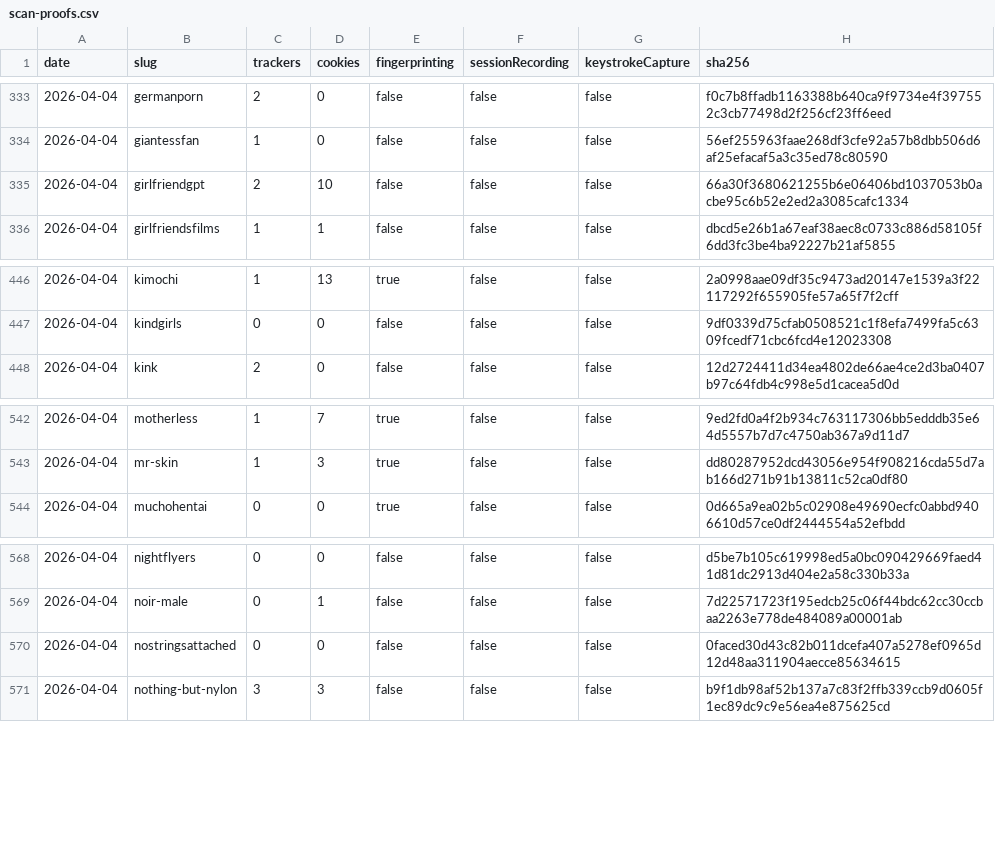
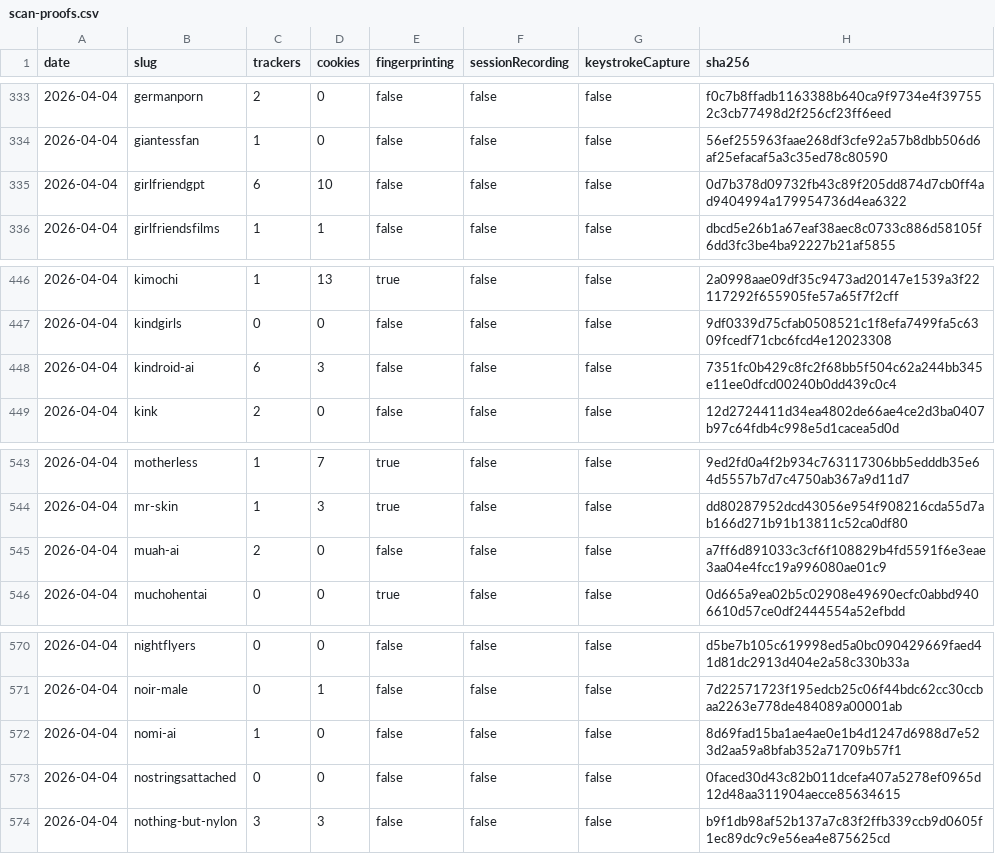
Before and after one commit to nsfwranker/scan-proofs, a CSV file: scan-proofs.csv, drawn as a sheet; only a part is shown, gaps mark what is left out.

Commit message:
scan-proof: 2026-04-04 — post AI batch 2 (195 reviews, 968 sites hashed)

```diff
--- a/scan-proofs.csv
+++ b/scan-proofs.csv
@@ -334,3 +334,3 @@ date,slug,trackers,cookies,fingerprinting,sessionRecording,keystrokeCapture,sha2
 2026-04-04,giantessfan,1,0,false,false,false,56ef255963faae268df3cfe92a57b8dbb506d6af25efacaf5a3c35ed78c80590
-2026-04-04,girlfriendgpt,2,10,false,false,false,66a30f3680621255b6e06406bd1037053b0acbe95c6b52e2ed2a3085cafc1334
+2026-04-04,girlfriendgpt,6,10,false,false,false,0d7b378d09732fb43c89f205dd874d7cb0ff4ad9404994a179954736d4ea6322
 2026-04-04,girlfriendsfilms,1,1,false,false,false,dbcd5e26b1a67eaf38aec8c0733c886d58105f6dd3fc3be4ba92227b21af5855
@@ -447,2 +447,3 @@ date,slug,trackers,cookies,fingerprinting,sessionRecording,keystrokeCapture,sha2
 2026-04-04,kindgirls,0,0,false,false,false,9df0339d75cfab0508521c1f8efa7499fa5c6309fcedf71cbc6fcd4e12023308
+2026-04-04,kindroid-ai,6,3,false,false,false,7351fc0b429c8fc2f68bb5f504c62a244bb345e11ee0dfcd00240b0dd439c0c4
 2026-04-04,kink,2,0,false,false,false,12d2724411d34ea4802de66ae4ce2d3ba0407b97c64fdb4c998e5d1cacea5d0d
@@ -543,2 +544,3 @@ date,slug,trackers,cookies,fingerprinting,sessionRecording,keystrokeCapture,sha2
 2026-04-04,mr-skin,1,3,true,false,false,dd80287952dcd43056e954f908216cda55d7ab166d271b91b13811c52ca0df80
+2026-04-04,muah-ai,2,0,false,false,false,a7ff6d891033c3cf6f108829b4fd5591f6e3eae3aa04e4fcc19a996080ae01c9
 2026-04-04,muchohentai,0,0,true,false,false,0d665a9ea02b5c02908e49690ecfc0abbd9406610d57ce0df2444554a52efbdd
@@ -569,2 +571,3 @@ date,slug,trackers,cookies,fingerprinting,sessionRecording,keystrokeCapture,sha2
 2026-04-04,noir-male,0,1,false,false,false,7d22571723f195edcb25c06f44bdc62cc30ccbaa2263e778de484089a00001ab
+2026-04-04,nomi-ai,1,0,false,false,false,8d69fad15ba1ae4ae0e1b4d1247d6988d7e523d2aa59a8bfab352a71709b57f1
 2026-04-04,nostringsattached,0,0,false,false,false,0faced30d43c82b011dcefa407a5278ef0965d12d48aa311904aecce85634615
```
